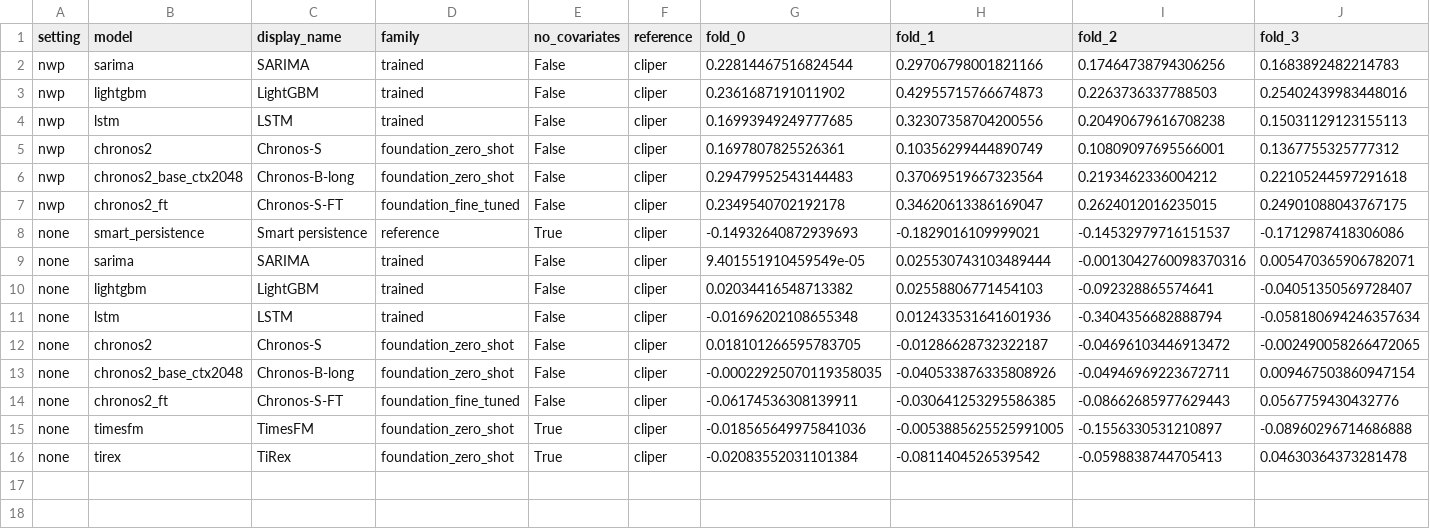
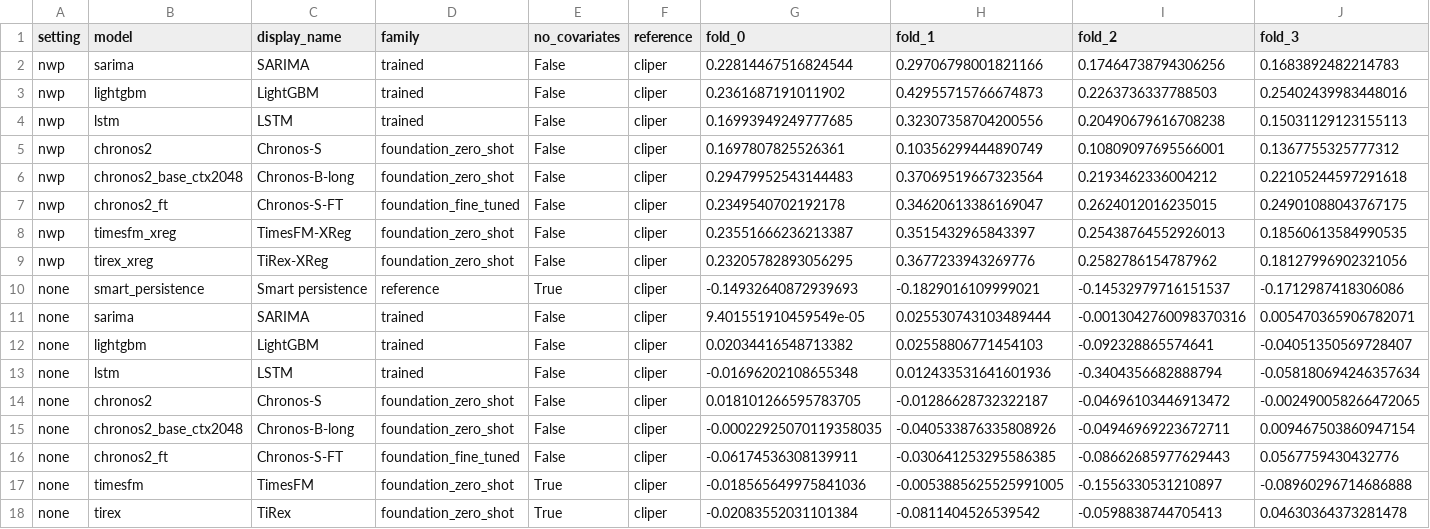
Before and after one commit to lorenzospolti/solar-pv-forecasting, a CSV file: thesis/tables/appendix/skill_by_fold.csv, drawn as a sheet; only a part is shown; rows hold the shown columns only; the diff names each change by its address in the sheet, - before the commit and + after, or states it on an @@ line.

```diff
--- a/thesis/tables/appendix/skill_by_fold.csv
+++ b/thesis/tables/appendix/skill_by_fold.csv
+row 8: nwp | timesfm_xreg | TimesFM-XReg | foundation_zero_shot | False | cliper | 0.23551666236213387 | 0.3515432965843397 | 0.25438764552926013 | 0.18560613584990535
+row 9: nwp | tirex_xreg | TiRex-XReg | foundation_zero_shot | False | cliper | 0.23205782893056295 | 0.3677233943269776 | 0.2582786154787962 | 0.18127996902321056
```
Also changed, not shown: thesis/tables/appendix/all_hours.csv, thesis/tables/appendix/master_skill_full.csv, 31 other files.
